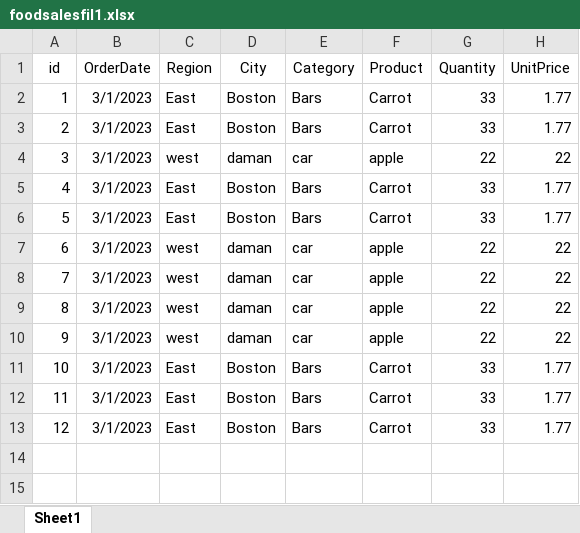
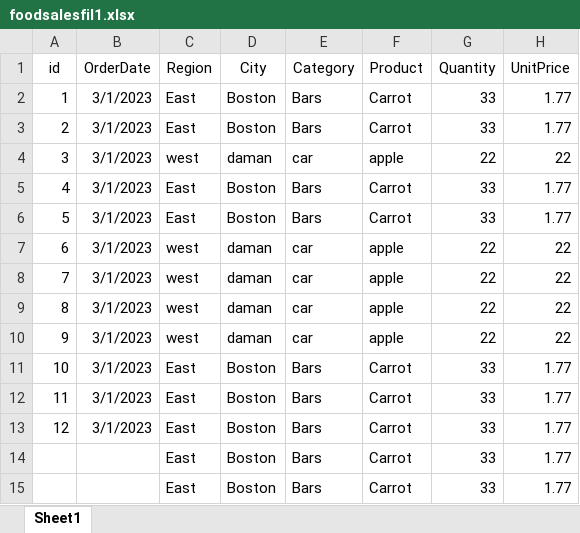
Before and after one commit to rathodtejal2792/foodsales, an Excel workbook: foodsalesfil1.xlsx, sheet Sheet1, drawn as a sheet; values as stored, in another font and other column widths than the file's, no borders; the diff names each change by its address in the sheet, - before the commit and + after, or states it on an @@ line.

Commit message:
5th commit

```diff
--- a/foodsalesfil1.xlsx (sheet Sheet1)
+++ b/foodsalesfil1.xlsx (sheet Sheet1)
+row 14:  |  | East | Boston | Bars | Carrot | 33 | 1.77
+row 15:  |  | East | Boston | Bars | Carrot | 33 | 1.77
```
